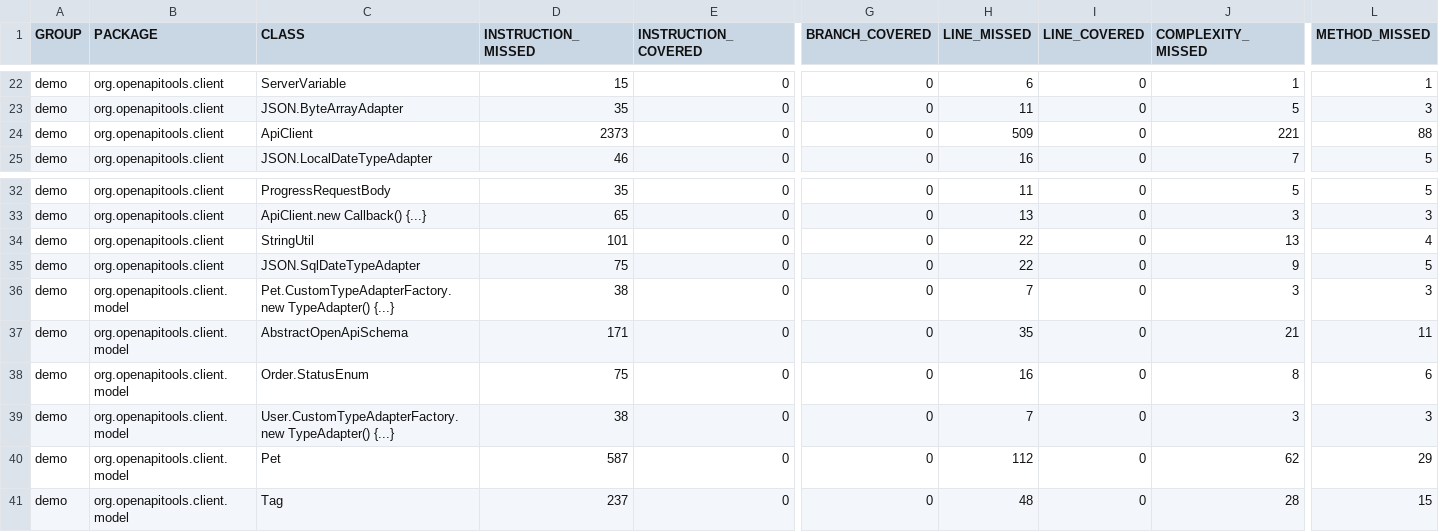
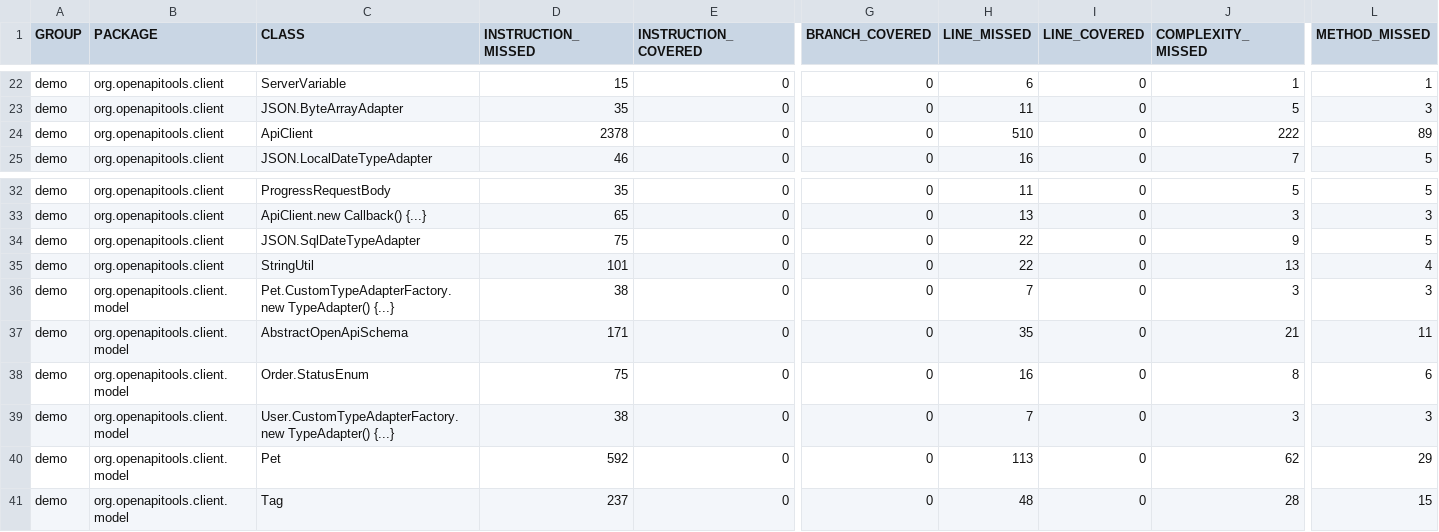
Before and after one commit to alex-hedley/java-springboot-maven, a CSV file: codecoverage/jacoco.csv, drawn as a sheet; only a part is shown, gaps mark what is left out; the diff names each change by its address in the sheet, - before the commit and + after, or states it on an @@ line.

```diff
--- a/codecoverage/jacoco.csv
+++ b/codecoverage/jacoco.csv
-D24 (INSTRUCTION_MISSED): 2373
+D24 (INSTRUCTION_MISSED): 2378
-H24 (LINE_MISSED): 509
+H24 (LINE_MISSED): 510
-J24 (COMPLEXITY_MISSED): 221
+J24 (COMPLEXITY_MISSED): 222
-L24 (METHOD_MISSED): 88
+L24 (METHOD_MISSED): 89
@@ row 35 moved to row 34: demo @@
-D40 (INSTRUCTION_MISSED): 587
+D40 (INSTRUCTION_MISSED): 592
-H40 (LINE_MISSED): 112
+H40 (LINE_MISSED): 113
```
Also changed, not shown: 33 other files.
